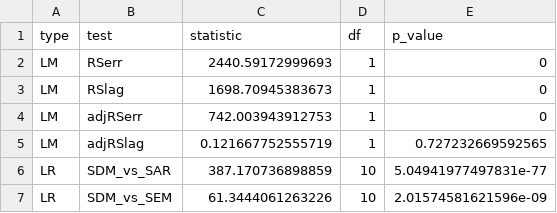
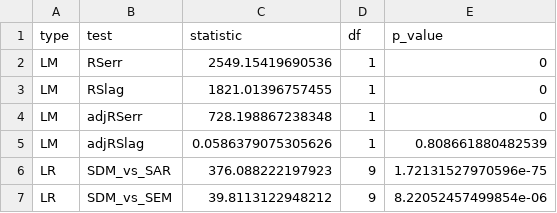
Before and after one commit to wozniak2/MobilityPatterns, a CSV file: Tables/spatial_dependence_tests.csv, drawn as a sheet.

```diff
--- a/Tables/spatial_dependence_tests.csv
+++ b/Tables/spatial_dependence_tests.csv
@@ -1,7 +1,7 @@
 "type","test","statistic","df","p_value"
-"LM","RSerr",2440.59172999693,1,0
-"LM","RSlag",1698.70945383673,1,0
-"LM","adjRSerr",742.003943912753,1,0
-"LM","adjRSlag",0.121667752555719,1,0.727232669592565
-"LR","SDM_vs_SAR",387.170736898859,10,5.04941977497831e-77
-"LR","SDM_vs_SEM",61.3444061263226,10,2.01574581621596e-09
+"LM","RSerr",2549.15419690536,1,0
+"LM","RSlag",1821.01396757455,1,0
+"LM","adjRSerr",728.198867238348,1,0
+"LM","adjRSlag",0.0586379075305626,1,0.808661880482539
+"LR","SDM_vs_SAR",376.088222197923,9,1.72131527970596e-75
+"LR","SDM_vs_SEM",39.8113122948212,9,8.22052457499854e-06
```
Also changed, not shown: Tables/regression_vif.csv, Tables/residents_by_priority.csv, 5 other files.
